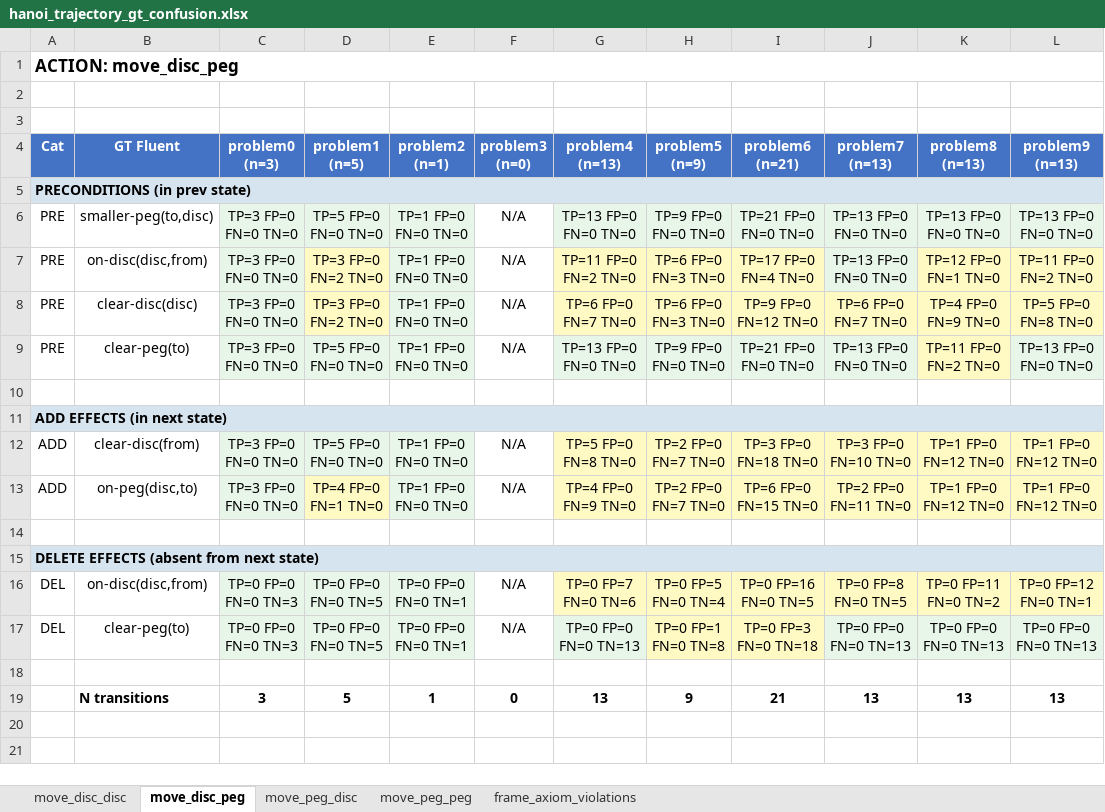
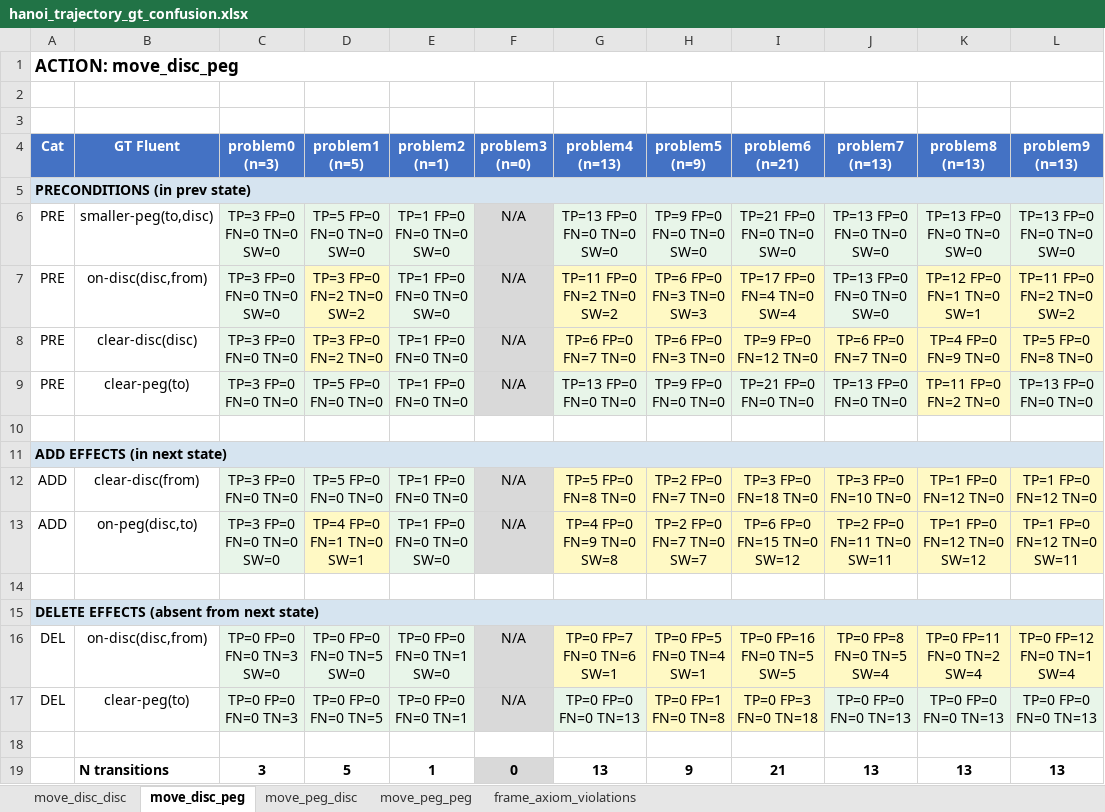
Before and after one commit to shaked-sapir/VIP-vision-PDDL, an Excel workbook: hanoi_trajectory_gt_confusion.xlsx, sheet move_disc_peg, drawn as a sheet; values as stored, in another font and other column widths than the file's, no borders; ↵ is a line break in a cell; the diff names each change by its address in the sheet, - before the commit and + after, or states it on an @@ line.

Commit message:
fixed plot generation problems and simulated version fold training problem, which had the same problems for every fold in train

```diff
--- a/hanoi_trajectory_gt_confusion.xlsx (sheet move_disc_peg)
+++ b/hanoi_trajectory_gt_confusion.xlsx (sheet move_disc_peg)
-C6:C7 (problem0 (n=3)): TP=3 FP=0 ↵ FN=0 TN=0
+C6:C7 (problem0 (n=3)): TP=3 FP=0 ↵ FN=0 TN=0 ↵ SW=0
-D6 (problem1 (n=5)): TP=5 FP=0 ↵ FN=0 TN=0
+D6 (problem1 (n=5)): TP=5 FP=0 ↵ FN=0 TN=0 ↵ SW=0
-E6:E7 (problem2 (n=1)): TP=1 FP=0 ↵ FN=0 TN=0
+E6:E7 (problem2 (n=1)): TP=1 FP=0 ↵ FN=0 TN=0 ↵ SW=0
-F6:F9 fill: none
+F6:F9 fill: #D9D9D9
-G6 (problem4 (n=13)): TP=13 FP=0 ↵ FN=0 TN=0
+G6 (problem4 (n=13)): TP=13 FP=0 ↵ FN=0 TN=0 ↵ SW=0
-H6 (problem5 (n=9)): TP=9 FP=0 ↵ FN=0 TN=0
+H6 (problem5 (n=9)): TP=9 FP=0 ↵ FN=0 TN=0 ↵ SW=0
-I6 (problem6 (n=21)): TP=21 FP=0 ↵ FN=0 TN=0
+I6 (problem6 (n=21)): TP=21 FP=0 ↵ FN=0 TN=0 ↵ SW=0
-J6:J7 (problem7 (n=13)): TP=13 FP=0 ↵ FN=0 TN=0
+J6:J7 (problem7 (n=13)): TP=13 FP=0 ↵ FN=0 TN=0 ↵ SW=0
-K6 (problem8 (n=13)): TP=13 FP=0 ↵ FN=0 TN=0
+K6 (problem8 (n=13)): TP=13 FP=0 ↵ FN=0 TN=0 ↵ SW=0
-L6 (problem9 (n=13)): TP=13 FP=0 ↵ FN=0 TN=0
+L6 (problem9 (n=13)): TP=13 FP=0 ↵ FN=0 TN=0 ↵ SW=0
-D7 (problem1 (n=5)): TP=3 FP=0 ↵ FN=2 TN=0
+D7 (problem1 (n=5)): TP=3 FP=0 ↵ FN=2 TN=0 ↵ SW=2
-G7 (problem4 (n=13)): TP=11 FP=0 ↵ FN=2 TN=0
+G7 (problem4 (n=13)): TP=11 FP=0 ↵ FN=2 TN=0 ↵ SW=2
-H7 (problem5 (n=9)): TP=6 FP=0 ↵ FN=3 TN=0
+H7 (problem5 (n=9)): TP=6 FP=0 ↵ FN=3 TN=0 ↵ SW=3
-I7 (problem6 (n=21)): TP=17 FP=0 ↵ FN=4 TN=0
+I7 (problem6 (n=21)): TP=17 FP=0 ↵ FN=4 TN=0 ↵ SW=4
-K7 (problem8 (n=13)): TP=12 FP=0 ↵ FN=1 TN=0
+K7 (problem8 (n=13)): TP=12 FP=0 ↵ FN=1 TN=0 ↵ SW=1
-L7 (problem9 (n=13)): TP=11 FP=0 ↵ FN=2 TN=0
+L7 (problem9 (n=13)): TP=11 FP=0 ↵ FN=2 TN=0 ↵ SW=2
-F12:F13 fill: none
+F12:F13 fill: #D9D9D9
-C13 (problem0 (n=3)): TP=3 FP=0 ↵ FN=0 TN=0
+C13 (problem0 (n=3)): TP=3 FP=0 ↵ FN=0 TN=0 ↵ SW=0
-D13 (problem1 (n=5)): TP=4 FP=0 ↵ FN=1 TN=0
+D13 (problem1 (n=5)): TP=4 FP=0 ↵ FN=1 TN=0 ↵ SW=1
-E13 (problem2 (n=1)): TP=1 FP=0 ↵ FN=0 TN=0
+E13 (problem2 (n=1)): TP=1 FP=0 ↵ FN=0 TN=0 ↵ SW=0
-G13 (problem4 (n=13)): TP=4 FP=0 ↵ FN=9 TN=0
+G13 (problem4 (n=13)): TP=4 FP=0 ↵ FN=9 TN=0 ↵ SW=8
-H13 (problem5 (n=9)): TP=2 FP=0 ↵ FN=7 TN=0
+H13 (problem5 (n=9)): TP=2 FP=0 ↵ FN=7 TN=0 ↵ SW=7
-I13 (problem6 (n=21)): TP=6 FP=0 ↵ FN=15 TN=0
+I13 (problem6 (n=21)): TP=6 FP=0 ↵ FN=15 TN=0 ↵ SW=12
-J13 (problem7 (n=13)): TP=2 FP=0 ↵ FN=11 TN=0
+J13 (problem7 (n=13)): TP=2 FP=0 ↵ FN=11 TN=0 ↵ SW=11
-K13 (problem8 (n=13)): TP=1 FP=0 ↵ FN=12 TN=0
+K13 (problem8 (n=13)): TP=1 FP=0 ↵ FN=12 TN=0 ↵ SW=12
-L13 (problem9 (n=13)): TP=1 FP=0 ↵ FN=12 TN=0
+L13 (problem9 (n=13)): TP=1 FP=0 ↵ FN=12 TN=0 ↵ SW=11
-C16 (problem0 (n=3)): TP=0 FP=0 ↵ FN=0 TN=3
+C16 (problem0 (n=3)): TP=0 FP=0 ↵ FN=0 TN=3 ↵ SW=0
-D16 (problem1 (n=5)): TP=0 FP=0 ↵ FN=0 TN=5
+D16 (problem1 (n=5)): TP=0 FP=0 ↵ FN=0 TN=5 ↵ SW=0
-E16 (problem2 (n=1)): TP=0 FP=0 ↵ FN=0 TN=1
+E16 (problem2 (n=1)): TP=0 FP=0 ↵ FN=0 TN=1 ↵ SW=0
-F16:F17 fill: none
+F16:F17 fill: #D9D9D9
-G16 (problem4 (n=13)): TP=0 FP=7 ↵ FN=0 TN=6
+G16 (problem4 (n=13)): TP=0 FP=7 ↵ FN=0 TN=6 ↵ SW=1
-H16 (problem5 (n=9)): TP=0 FP=5 ↵ FN=0 TN=4
+H16 (problem5 (n=9)): TP=0 FP=5 ↵ FN=0 TN=4 ↵ SW=1
-I16 (problem6 (n=21)): TP=0 FP=16 ↵ FN=0 TN=5
+I16 (problem6 (n=21)): TP=0 FP=16 ↵ FN=0 TN=5 ↵ SW=5
-J16 (problem7 (n=13)): TP=0 FP=8 ↵ FN=0 TN=5
+J16 (problem7 (n=13)): TP=0 FP=8 ↵ FN=0 TN=5 ↵ SW=4
-K16 (problem8 (n=13)): TP=0 FP=11 ↵ FN=0 TN=2
+K16 (problem8 (n=13)): TP=0 FP=11 ↵ FN=0 TN=2 ↵ SW=4
-L16 (problem9 (n=13)): TP=0 FP=12 ↵ FN=0 TN=1
+L16 (problem9 (n=13)): TP=0 FP=12 ↵ FN=0 TN=1 ↵ SW=4
-F19 fill: none
+F19 fill: #D9D9D9
```
Also changed, not shown: sheet move_peg_disc, sheet move_disc_disc, sheet frame_axiom_violations, sheet move_peg_peg, blocks_trajectory_gt_confusion.xlsx, n_puzzle_trajectory_gt_confusion.xlsx, 16 other files.
